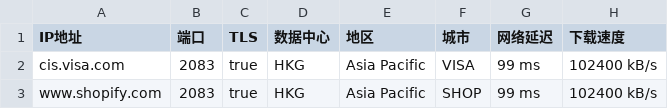
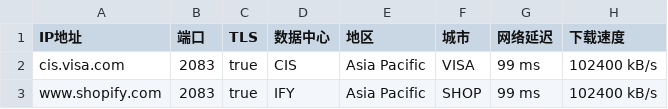
Before and after one commit to 598673A/ACL4SSR, a CSV file: Clash/Providers/addressescsv.csv, drawn as a sheet.

Commit message:
Update addressescsv.csv

```diff
--- a/Clash/Providers/addressescsv.csv
+++ b/Clash/Providers/addressescsv.csv
@@ -1,3 +1,3 @@
 IP地址,端口,TLS,数据中心,地区,城市,网络延迟,下载速度
-cis.visa.com,2083,true,HKG,Asia Pacific,VISA,99 ms,102400 kB/s
-www.shopify.com,2083,true,HKG,Asia Pacific,SHOP,99 ms,102400 kB/s
+cis.visa.com,2083,true,CIS,Asia Pacific,VISA,99 ms,102400 kB/s
+www.shopify.com,2083,true,IFY,Asia Pacific,SHOP,99 ms,102400 kB/s
```
